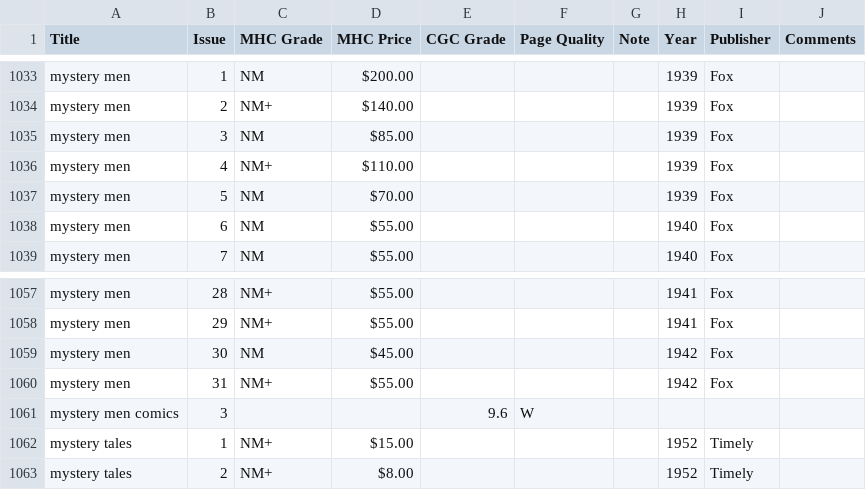
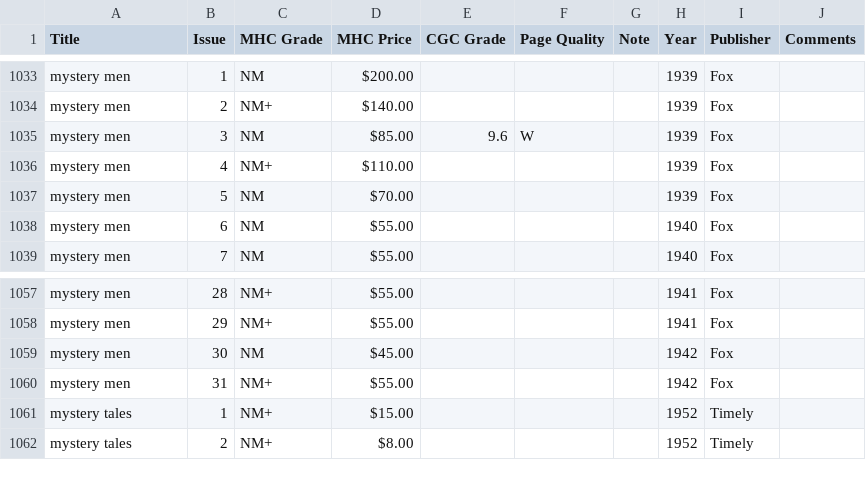
Before and after one commit to roblarsen/Edgar-Church-Collection-Data, a CSV file: src/M-O.csv, drawn as a sheet; only a part is shown, gaps mark what is left out.

```diff
--- a/src/M-O.csv
+++ b/src/M-O.csv
@@ -1034,3 +1034,3 @@ mystery men,1,NM,$200.00 ,,,,1939,Fox,
 mystery men,2,NM+,$140.00 ,,,,1939,Fox,
-mystery men,3,NM,$85.00 ,,,,1939,Fox,
+mystery men,3,NM,$85.00 ,9.6,W,,1939,Fox,
 mystery men,4,NM+,$110.00 ,,,,1939,Fox,
@@ -1060,3 +1060,2 @@ mystery men,30,NM,$45.00 ,,,,1942,Fox,
 mystery men,31,NM+,$55.00 ,,,,1942,Fox,
-mystery men comics,3,,,9.6,W,,,,
 mystery tales,1,NM+,$15.00 ,,,,1952,Timely,
```
Also changed, not shown: src/P-R.csv.
